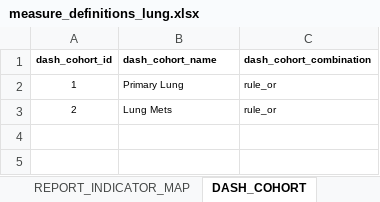
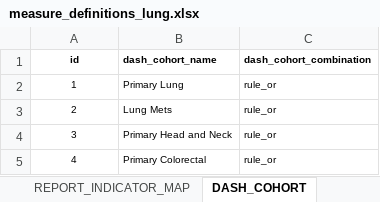
Before and after one commit to AustralianCancerDataNetwork/oa_cohort, an Excel workbook: cohort_configurations/measure_definitions_lung.xlsx, sheet DASH_COHORT, drawn as a sheet; values as stored, in another font and other column widths than the file's, no borders; the diff names each change by its address in the sheet, - before the commit and + after, or states it on an @@ line.

```diff
--- a/cohort_configurations/measure_definitions_lung.xlsx (sheet DASH_COHORT)
+++ b/cohort_configurations/measure_definitions_lung.xlsx (sheet DASH_COHORT)
-A1: dash_cohort_id
+A1: id
+row 4: 3 | Primary Head and Neck | rule_or
+row 5: 4 | Primary Colorectal | rule_or
```
Also changed, not shown: sheet QUERY_RULE_MAP, sheet QUERY_RULE, sheet CONCEPT, sheet SUBQUERY, sheet MEASURE_DEF, sheet DASH_COHORT_MEASURE_MAP, 6 more sheets, 3 other files.
